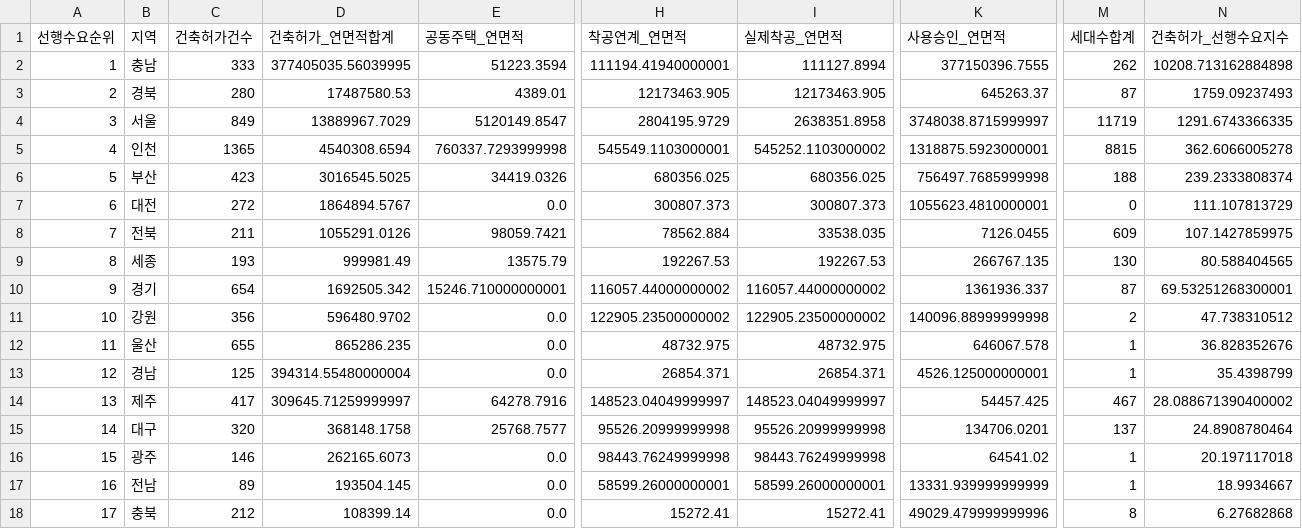
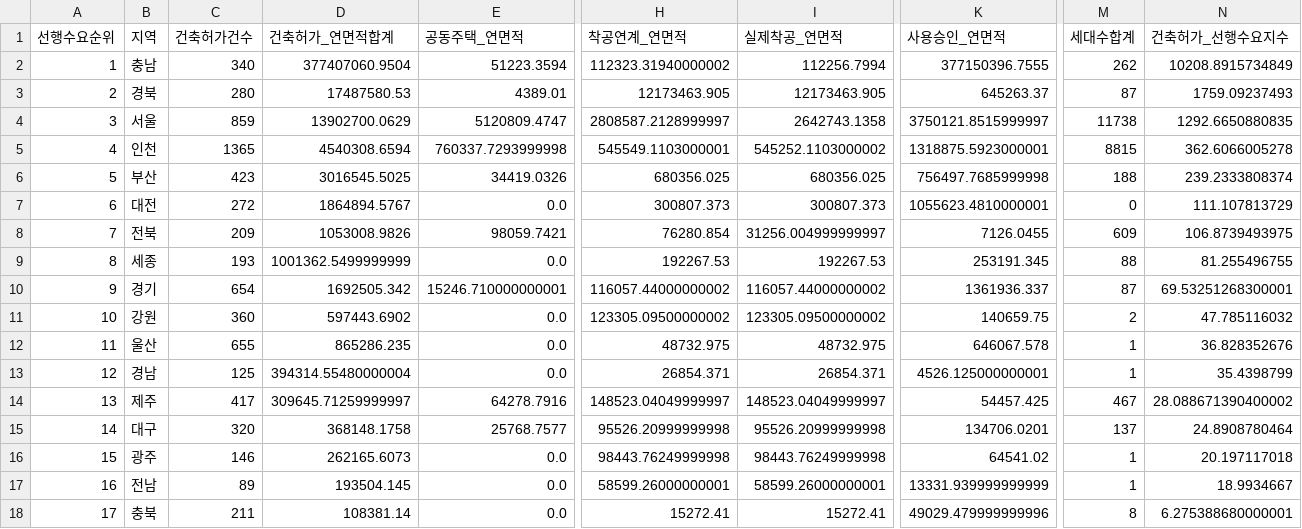
Before and after one commit to Ronaldooh123/steel-demand-report, a CSV file: data/cache/archhub_basis_region_summary_latest.csv, drawn as a sheet; only a part is shown, gaps mark what is left out; the diff names each change by its address in the sheet, - before the commit and + after, or states it on an @@ line.

```diff
--- a/data/cache/archhub_basis_region_summary_latest.csv
+++ b/data/cache/archhub_basis_region_summary_latest.csv
-C2 (건축허가건수): 333
+C2 (건축허가건수): 340
-D2 (건축허가_연면적합계): 377405035.56039995
+D2 (건축허가_연면적합계): 377407060.9504
-H2 (착공연계_연면적): 111194.41940000001
+H2 (착공연계_연면적): 112323.31940000002
-I2 (실제착공_연면적): 111127.8994
+I2 (실제착공_연면적): 112256.7994
-N2 (건축허가_선행수요지수): 10208.713162884898
+N2 (건축허가_선행수요지수): 10208.8915734849
-C4 (건축허가건수): 849
+C4 (건축허가건수): 859
-D4 (건축허가_연면적합계): 13889967.7029
+D4 (건축허가_연면적합계): 13902700.0629
-E4 (공동주택_연면적): 5120149.8547
+E4 (공동주택_연면적): 5120809.4747
-H4 (착공연계_연면적): 2804195.9729
+H4 (착공연계_연면적): 2808587.2128999997
-I4 (실제착공_연면적): 2638351.8958
+I4 (실제착공_연면적): 2642743.1358
-K4 (사용승인_연면적): 3748038.8715999997
+K4 (사용승인_연면적): 3750121.8515999997
-M4 (세대수합계): 11719
+M4 (세대수합계): 11738
-N4 (건축허가_선행수요지수): 1291.6743366335
+N4 (건축허가_선행수요지수): 1292.6650880835
-C8 (건축허가건수): 211
+C8 (건축허가건수): 209
-D8 (건축허가_연면적합계): 1055291.0126
+D8 (건축허가_연면적합계): 1053008.9826
-H8 (착공연계_연면적): 78562.884
+H8 (착공연계_연면적): 76280.854
-I8 (실제착공_연면적): 33538.035
+I8 (실제착공_연면적): 31256.004999999997
-N8 (건축허가_선행수요지수): 107.1427859975
+N8 (건축허가_선행수요지수): 106.8739493975
-D9 (건축허가_연면적합계): 999981.49
+D9 (건축허가_연면적합계): 1001362.5499999999
-E9 (공동주택_연면적): 13575.79
+E9 (공동주택_연면적): 0.0
-K9 (사용승인_연면적): 266767.135
+K9 (사용승인_연면적): 253191.345
-M9 (세대수합계): 130
+M9 (세대수합계): 88
-N9 (건축허가_선행수요지수): 80.588404565
+N9 (건축허가_선행수요지수): 81.255496755
-C11 (건축허가건수): 356
+C11 (건축허가건수): 360
-D11 (건축허가_연면적합계): 596480.9702
+D11 (건축허가_연면적합계): 597443.6902
-H11 (착공연계_연면적): 122905.23500000002
+H11 (착공연계_연면적): 123305.09500000002
-I11 (실제착공_연면적): 122905.23500000002
+I11 (실제착공_연면적): 123305.09500000002
-K11 (사용승인_연면적): 140096.88999999998
+K11 (사용승인_연면적): 140659.75
-N11 (건축허가_선행수요지수): 47.738310512
+N11 (건축허가_선행수요지수): 47.785116032
-C18 (건축허가건수): 212
+C18 (건축허가건수): 211
-D18 (건축허가_연면적합계): 108399.14
+D18 (건축허가_연면적합계): 108381.14
-N18 (건축허가_선행수요지수): 6.27682868
+N18 (건축허가_선행수요지수): 6.275388680000001
```
Also changed, not shown: 2 other files.
